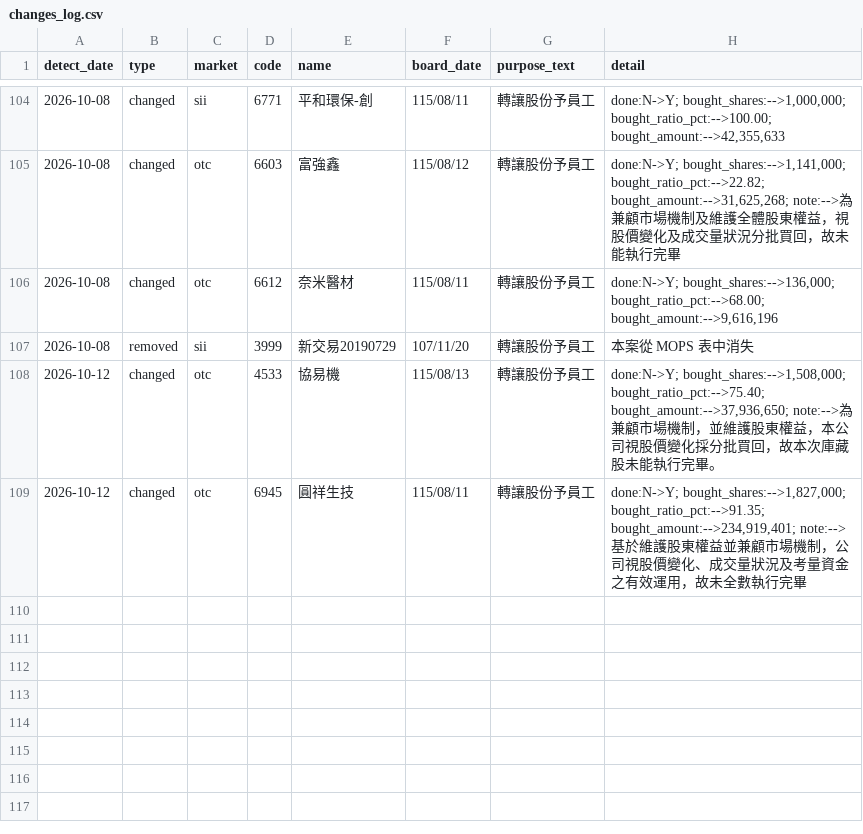
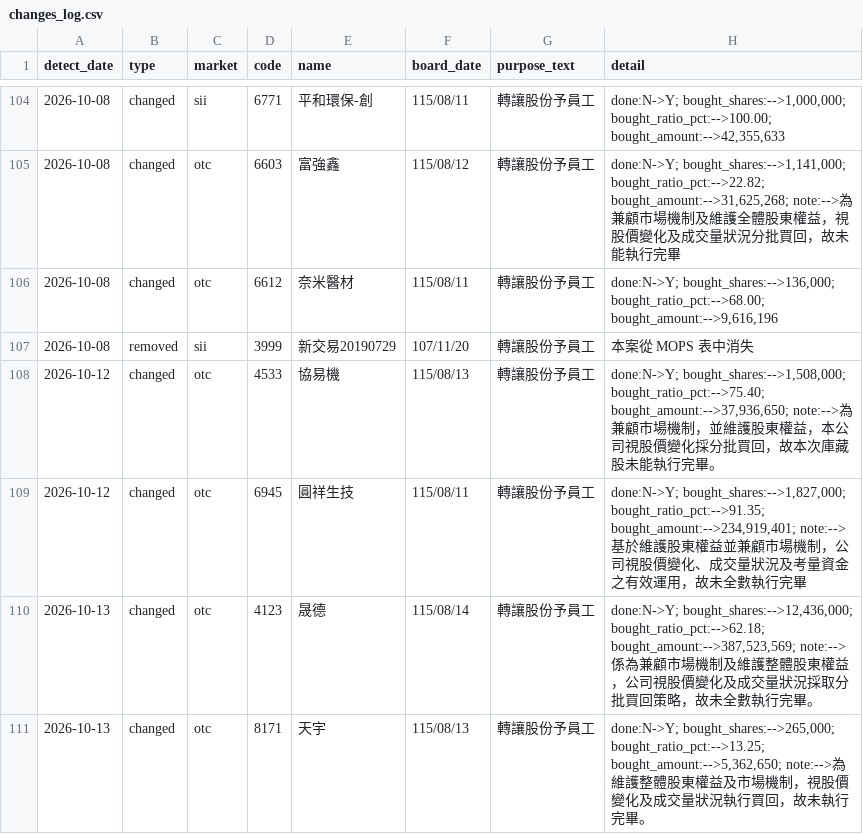
Before and after one commit to oeni/twse-buyback-monitor, a CSV file: data/changes_log.csv, drawn as a sheet; only a part is shown, gaps mark what is left out.

```diff
--- a/data/changes_log.csv
+++ b/data/changes_log.csv
@@ -109 +109,3 @@
 2026-10-12,changed,otc,6945,圓祥生技,115/08/11,轉讓股份予員工,"done:N->Y; bought_shares:-->1,827,000; bought_ratio_pct:-->91.35; bought_amount:-->234,919,401; note:-->基於維護股東權益並兼顧市場機制，公司視股價變化、成交量狀況及考量資金之有效運用，故未全數執行完畢"
+2026-10-13,changed,otc,4123,晟德,115/08/14,轉讓股份予員工,"done:N->Y; bought_shares:-->12,436,000; bought_ratio_pct:-->62.18; bought_amount:-->387,523,569; note:-->係為兼顧市場機制及維護整體股東權益，公司視股價變化及成交量狀況採取分批買回策略，故未全數執行完畢。"
+2026-10-13,changed,otc,8171,天宇,115/08/13,轉讓股份予員工,"done:N->Y; bought_shares:-->265,000; bought_ratio_pct:-->13.25; bought_amount:-->5,362,650; note:-->為維護整體股東權益及市場機制，視股價變化及成交量狀況執行買回，故未執行完畢。"
```
Also changed, not shown: 3 other files.
